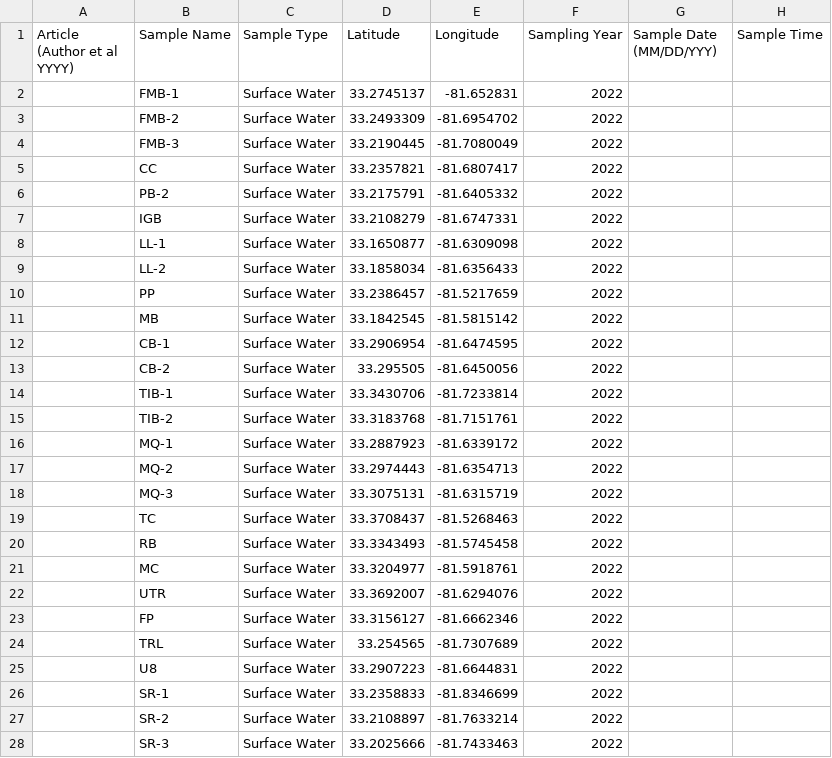
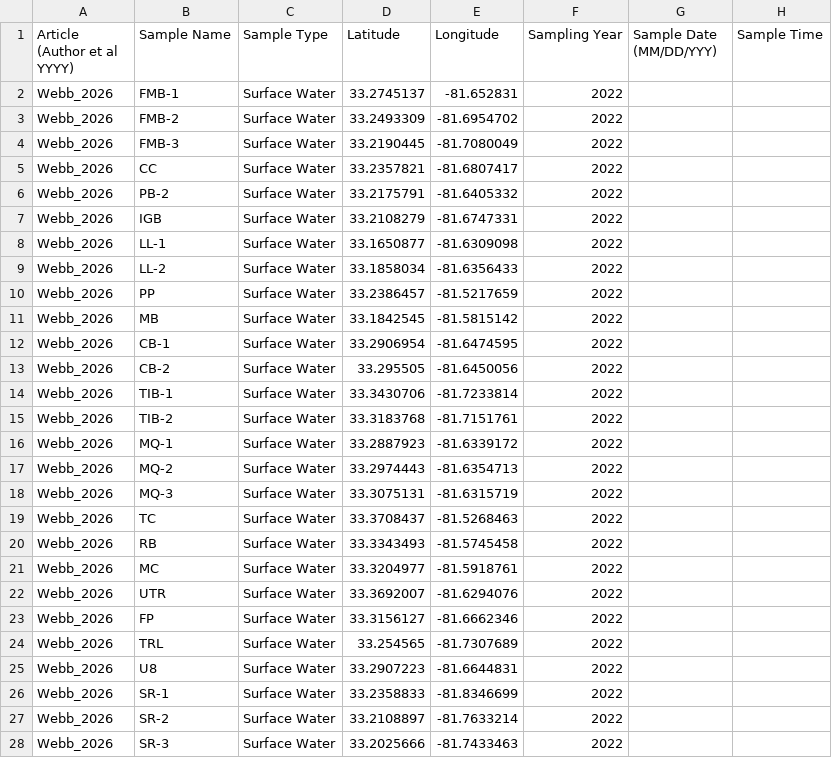
Before and after one commit to rvera177/GlobalPFAS, a CSV file: data/complete/Webb_et_al_2026_Savannah.csv, drawn as a sheet; only a part is shown; the diff covers the shown part only; the diff names each change by its address in the sheet, - before the commit and + after, or states it on an @@ line.

Commit message:
updated author name

```diff
--- a/data/complete/Webb_et_al_2026_Savannah.csv
+++ b/data/complete/Webb_et_al_2026_Savannah.csv
-A2:A28 (Article (Author et al YYYY)): (empty)
+A2:A28 (Article (Author et al YYYY)): Webb_2026
```
Also changed, not shown: 32 edited cells elsewhere in this file.
